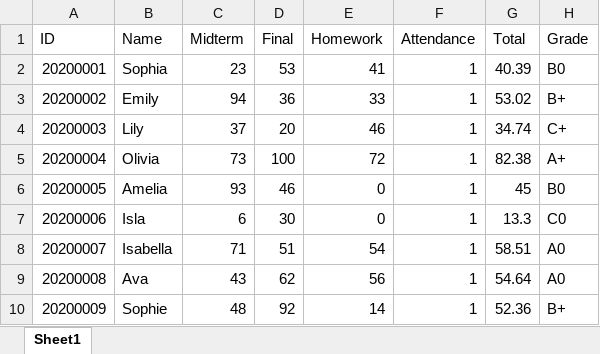
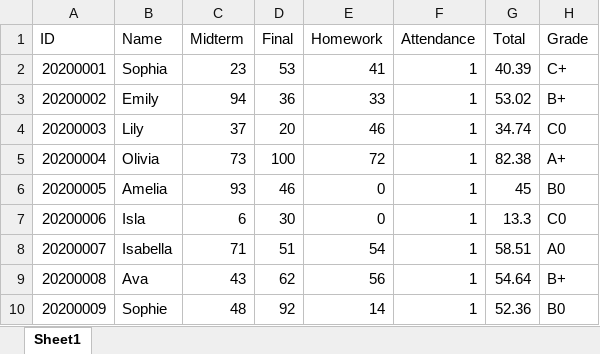
Before and after one commit to yeon015/BigDataProcess, an Excel workbook: HW2/student.xlsx, sheet Sheet1, drawn as a sheet; values as stored, in another font and other column widths than the file's, no borders; the diff names each change by its address in the sheet, - before the commit and + after, or states it on an @@ line.

```diff
--- a/HW2/student.xlsx (sheet Sheet1)
+++ b/HW2/student.xlsx (sheet Sheet1)
-H2 (Grade): B0
+H2 (Grade): C+
-H4 (Grade): C+
+H4 (Grade): C0
-H9 (Grade): A0
+H9 (Grade): B+
-H10 (Grade): B+
+H10 (Grade): B0
```
Also changed, not shown: 1 other file.
